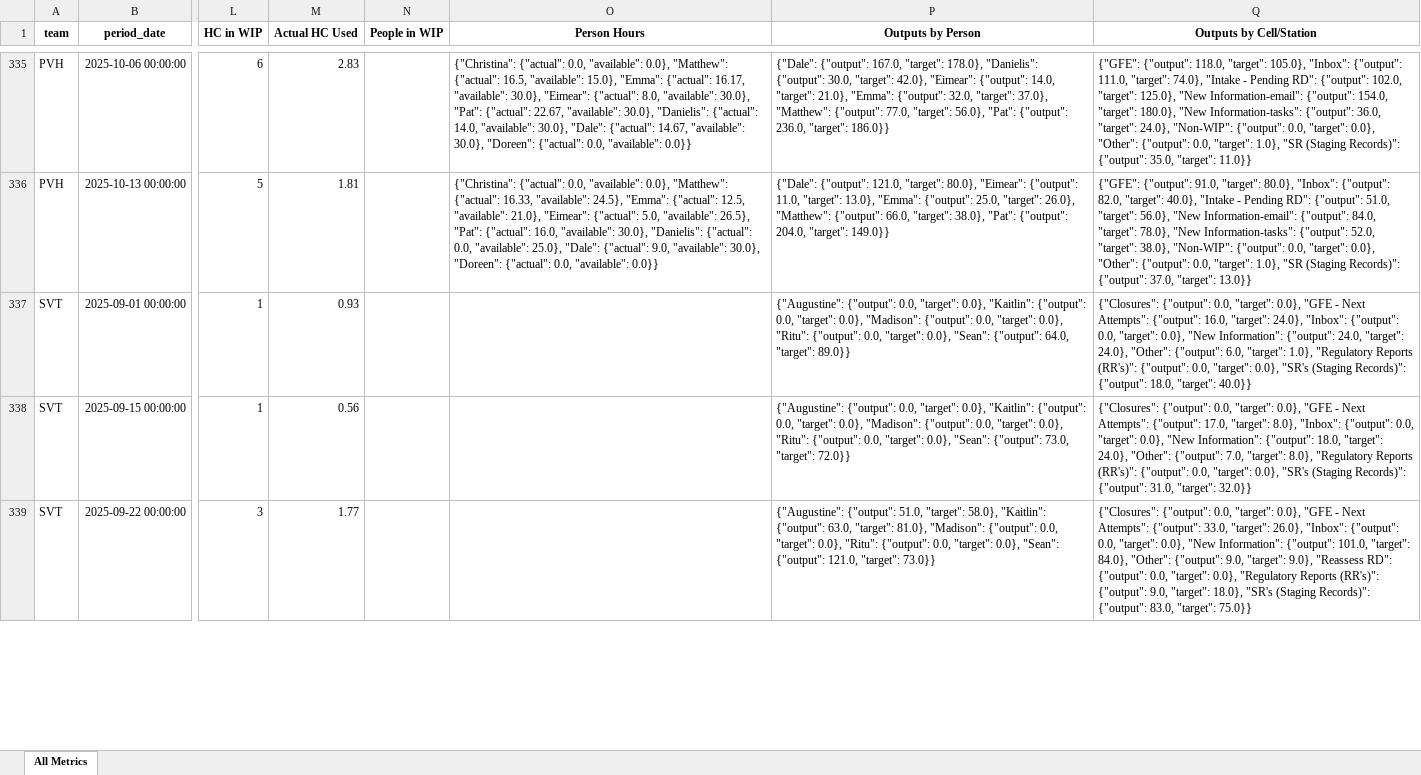
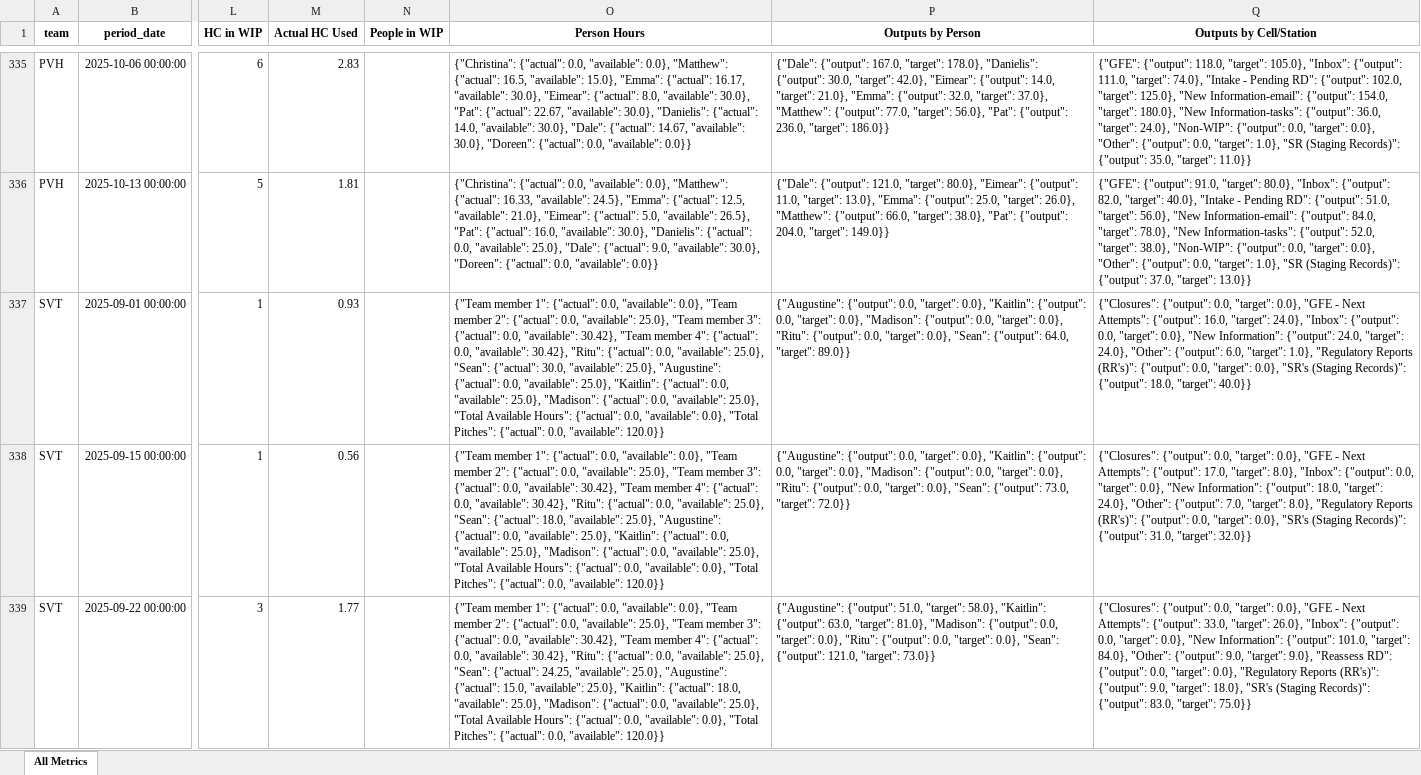
Before and after one commit to 17wadeche/heijunka-dev, an Excel workbook: metrics_aggregate_dev.xlsx, sheet All Metrics, drawn as a sheet; only a part is shown, gaps mark what is left out; values as stored, in another font and other column widths than the file's, no borders; the diff covers the shown part only; the diff names each change by its address in the sheet, - before the commit and + after, or states it on an @@ line.

Commit message:
SVT is fixed

```diff
--- a/metrics_aggregate_dev.xlsx (sheet All Metrics)
+++ b/metrics_aggregate_dev.xlsx (sheet All Metrics)
-O337 (Person Hours): (empty)
+O337 (Person Hours): {"Team member 1": {"actual": 0.0, "available": 0.0}, "Team member 2": {"actual": 0.0, "available": 25.0}, "Team member 3": {"actual": 0.0, "available": 30.42}, "Team member 4": {"actual": 0.0, "available": 30.42}, "Ritu": {"actual": 0.0, "available": 25.0}, "Sean": {"actual": 30.0, "available": 25.0}, "Augustine": {"actual": 0.0, "available": 25.0}, "Kaitlin": {"actual": 0.0, "available": 25.0}, "Madison": {"actual": 0.0, "available": 25.0}, "Total Available Hours": {"actual": 0.0, "available": 0.0}, "Total Pitches": {"actual": 0.0, "available": 120.0}}
-O338 (Person Hours): (empty)
+O338 (Person Hours): {"Team member 1": {"actual": 0.0, "available": 0.0}, "Team member 2": {"actual": 0.0, "available": 25.0}, "Team member 3": {"actual": 0.0, "available": 30.42}, "Team member 4": {"actual": 0.0, "available": 30.42}, "Ritu": {"actual": 0.0, "available": 25.0}, "Sean": {"actual": 18.0, "available": 25.0}, "Augustine": {"actual": 0.0, "available": 25.0}, "Kaitlin": {"actual": 0.0, "available": 25.0}, "Madison": {"actual": 0.0, "available": 25.0}, "Total Available Hours": {"actual": 0.0, "available": 0.0}, "Total Pitches": {"actual": 0.0, "available": 120.0}}
-O339 (Person Hours): (empty)
+O339 (Person Hours): {"Team member 1": {"actual": 0.0, "available": 0.0}, "Team member 2": {"actual": 0.0, "available": 25.0}, "Team member 3": {"actual": 0.0, "available": 30.42}, "Team member 4": {"actual": 0.0, "available": 30.42}, "Ritu": {"actual": 0.0, "available": 25.0}, "Sean": {"actual": 24.25, "available": 25.0}, "Augustine": {"actual": 15.0, "available": 25.0}, "Kaitlin": {"actual": 18.0, "available": 25.0}, "Madison": {"actual": 0.0, "available": 25.0}, "Total Available Hours": {"actual": 0.0, "available": 0.0}, "Total Pitches": {"actual": 0.0, "available": 120.0}}
```
Also changed, not shown: 2 edited cells elsewhere in this sheet.
